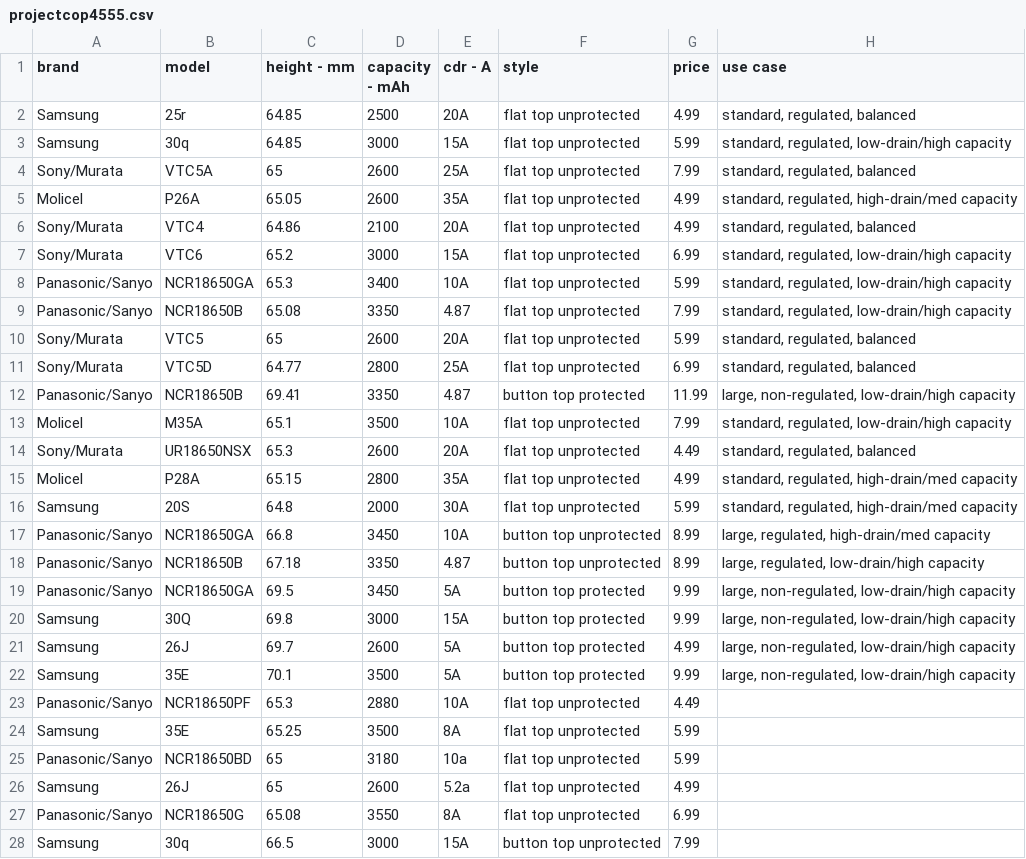
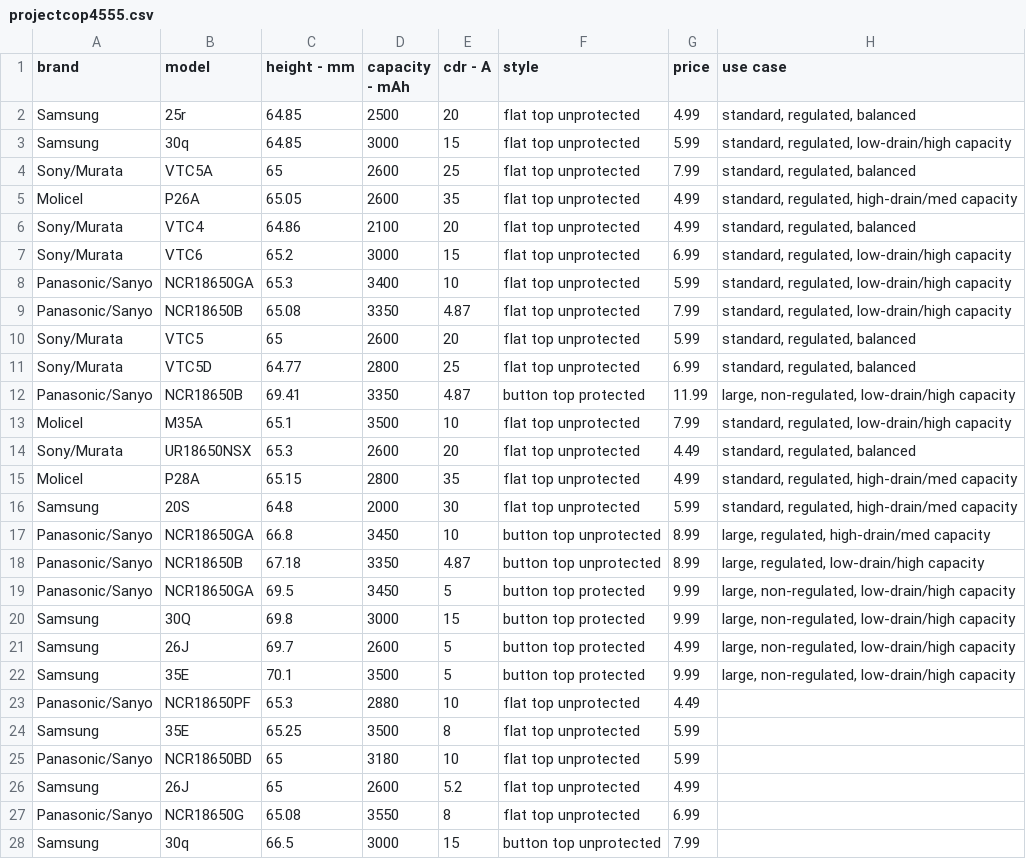
Before and after one commit to fcoll018/csv, a CSV file: projectcop4555.csv, drawn as a sheet; only a part is shown; the diff covers the shown part only.

Commit message:
Add files via upload

```diff
--- a/projectcop4555.csv
+++ b/projectcop4555.csv
@@ -1,28 +1,28 @@
 brand,model,height - mm,capacity - mAh,cdr - A,style,price,use case
-Samsung,25r,64.85,2500,20A,flat top unprotected,4.99,"standard, regulated, balanced"
-Samsung,30q,64.85,3000,15A,flat top unprotected,5.99,"standard, regulated, low-drain/high capacity"
-Sony/Murata,VTC5A,65,2600,25A,flat top unprotected,7.99,"standard, regulated, balanced"
-Molicel,P26A,65.05,2600,35A,flat top unprotected,4.99,"standard, regulated, high-drain/med capacity"
-Sony/Murata,VTC4,64.86,2100,20A,flat top unprotected,4.99,"standard, regulated, balanced"
-Sony/Murata,VTC6,65.2,3000,15A,flat top unprotected,6.99,"standard, regulated, low-drain/high capacity"
-Panasonic/Sanyo,NCR18650GA,65.3,3400,10A,flat top unprotected,5.99,"standard, regulated, low-drain/high capacity"
+Samsung,25r,64.85,2500,20,flat top unprotected,4.99,"standard, regulated, balanced"
+Samsung,30q,64.85,3000,15,flat top unprotected,5.99,"standard, regulated, low-drain/high capacity"
+Sony/Murata,VTC5A,65,2600,25,flat top unprotected,7.99,"standard, regulated, balanced"
+Molicel,P26A,65.05,2600,35,flat top unprotected,4.99,"standard, regulated, high-drain/med capacity"
+Sony/Murata,VTC4,64.86,2100,20,flat top unprotected,4.99,"standard, regulated, balanced"
+Sony/Murata,VTC6,65.2,3000,15,flat top unprotected,6.99,"standard, regulated, low-drain/high capacity"
+Panasonic/Sanyo,NCR18650GA,65.3,3400,10,flat top unprotected,5.99,"standard, regulated, low-drain/high capacity"
 Panasonic/Sanyo,NCR18650B,65.08,3350,4.87,flat top unprotected,7.99,"standard, regulated, low-drain/high capacity"
-Sony/Murata,VTC5,65,2600,20A,flat top unprotected,5.99,"standard, regulated, balanced"
-Sony/Murata,VTC5D,64.77,2800,25A,flat top unprotected,6.99,"standard, regulated, balanced"
+Sony/Murata,VTC5,65,2600,20,flat top unprotected,5.99,"standard, regulated, balanced"
+Sony/Murata,VTC5D,64.77,2800,25,flat top unprotected,6.99,"standard, regulated, balanced"
 Panasonic/Sanyo,NCR18650B,69.41,3350,4.87,button top protected,11.99,"large, non-regulated, low-drain/high capacity"
-Molicel,M35A,65.1,3500,10A,flat top unprotected,7.99,"standard, regulated, low-drain/high capacity"
-Sony/Murata,UR18650NSX,65.3,2600,20A,flat top unprotected,4.49,"standard, regulated, balanced"
-Molicel,P28A,65.15,2800,35A,flat top unprotected,4.99,"standard, regulated, high-drain/med capacity"
-Samsung,20S,64.8,2000,30A,flat top unprotected,5.99,"standard, regulated, high-drain/med capacity"
-Panasonic/Sanyo,NCR18650GA,66.8,3450,10A,button top unprotected,8.99,"large, regulated, high-drain/med capacity"
+Molicel,M35A,65.1,3500,10,flat top unprotected,7.99,"standard, regulated, low-drain/high capacity"
+Sony/Murata,UR18650NSX,65.3,2600,20,flat top unprotected,4.49,"standard, regulated, balanced"
+Molicel,P28A,65.15,2800,35,flat top unprotected,4.99,"standard, regulated, high-drain/med capacity"
+Samsung,20S,64.8,2000,30,flat top unprotected,5.99,"standard, regulated, high-drain/med capacity"
+Panasonic/Sanyo,NCR18650GA,66.8,3450,10,button top unprotected,8.99,"large, regulated, high-drain/med capacity"
 Panasonic/Sanyo,NCR18650B,67.18,3350,4.87,button top unprotected,8.99,"large, regulated, low-drain/high capacity"
-Panasonic/Sanyo,NCR18650GA,69.5,3450,5A,button top protected,9.99,"large, non-regulated, low-drain/high capacity"
-Samsung,30Q,69.8,3000,15A,button top protected,9.99,"large, non-regulated, low-drain/high capacity"
-Samsung,26J,69.7,2600,5A,button top protected,4.99,"large, non-regulated, low-drain/high capacity"
-Samsung,35E,70.1,3500,5A,button top protected,9.99,"large, non-regulated, low-drain/high capacity"
-Panasonic/Sanyo,NCR18650PF,65.3,2880,10A,flat top unprotected,4.49,
-Samsung,35E,65.25,3500,8A,flat top unprotected,5.99,
-Panasonic/Sanyo,NCR18650BD,65,3180,10a,flat top unprotected,5.99,
-Samsung,26J,65,2600,5.2a,flat top unprotected,4.99,
-Panasonic/Sanyo,NCR18650G,65.08,3550,8A,flat top unprotected,6.99,
-Samsung,30q,66.5,3000,15A,button top unprotected,7.99,
+Panasonic/Sanyo,NCR18650GA,69.5,3450,5,button top protected,9.99,"large, non-regulated, low-drain/high capacity"
+Samsung,30Q,69.8,3000,15,button top protected,9.99,"large, non-regulated, low-drain/high capacity"
+Samsung,26J,69.7,2600,5,button top protected,4.99,"large, non-regulated, low-drain/high capacity"
+Samsung,35E,70.1,3500,5,button top protected,9.99,"large, non-regulated, low-drain/high capacity"
+Panasonic/Sanyo,NCR18650PF,65.3,2880,10,flat top unprotected,4.49,
+Samsung,35E,65.25,3500,8,flat top unprotected,5.99,
+Panasonic/Sanyo,NCR18650BD,65,3180,10,flat top unprotected,5.99,
+Samsung,26J,65,2600,5.2,flat top unprotected,4.99,
+Panasonic/Sanyo,NCR18650G,65.08,3550,8,flat top unprotected,6.99,
+Samsung,30q,66.5,3000,15,button top unprotected,7.99,
```
Also changed, not shown: 9 edited cells elsewhere in this file.
